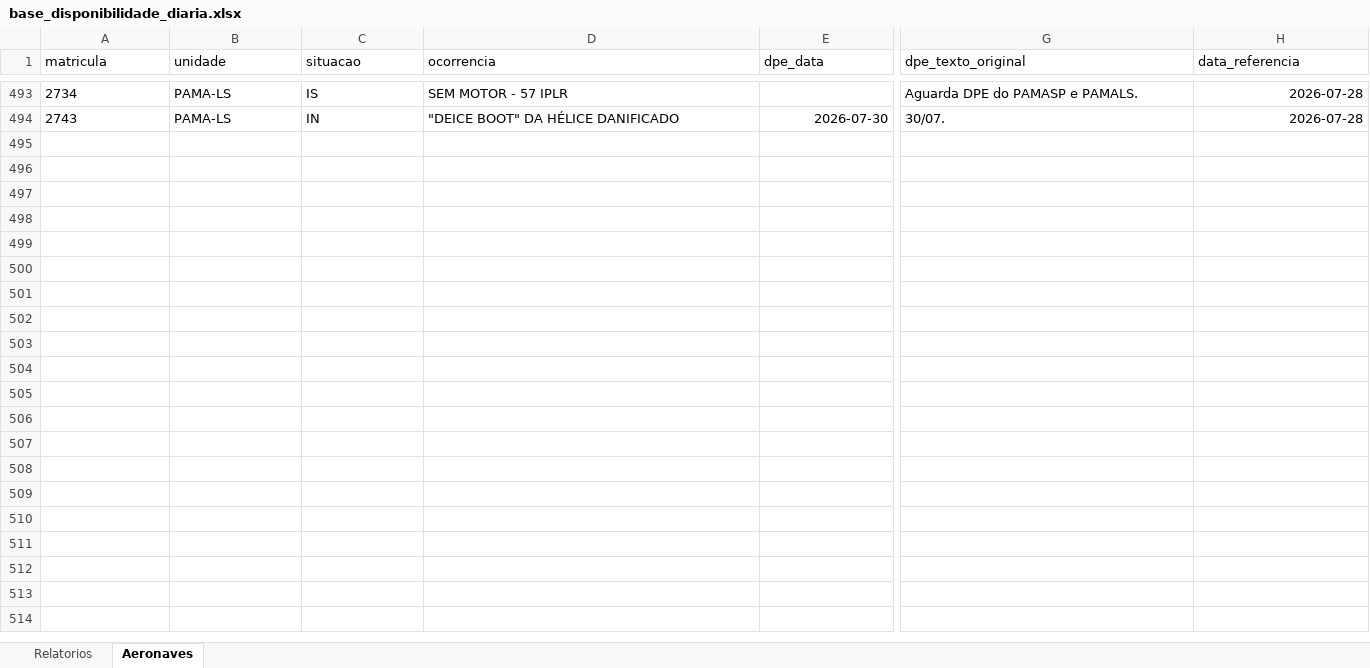
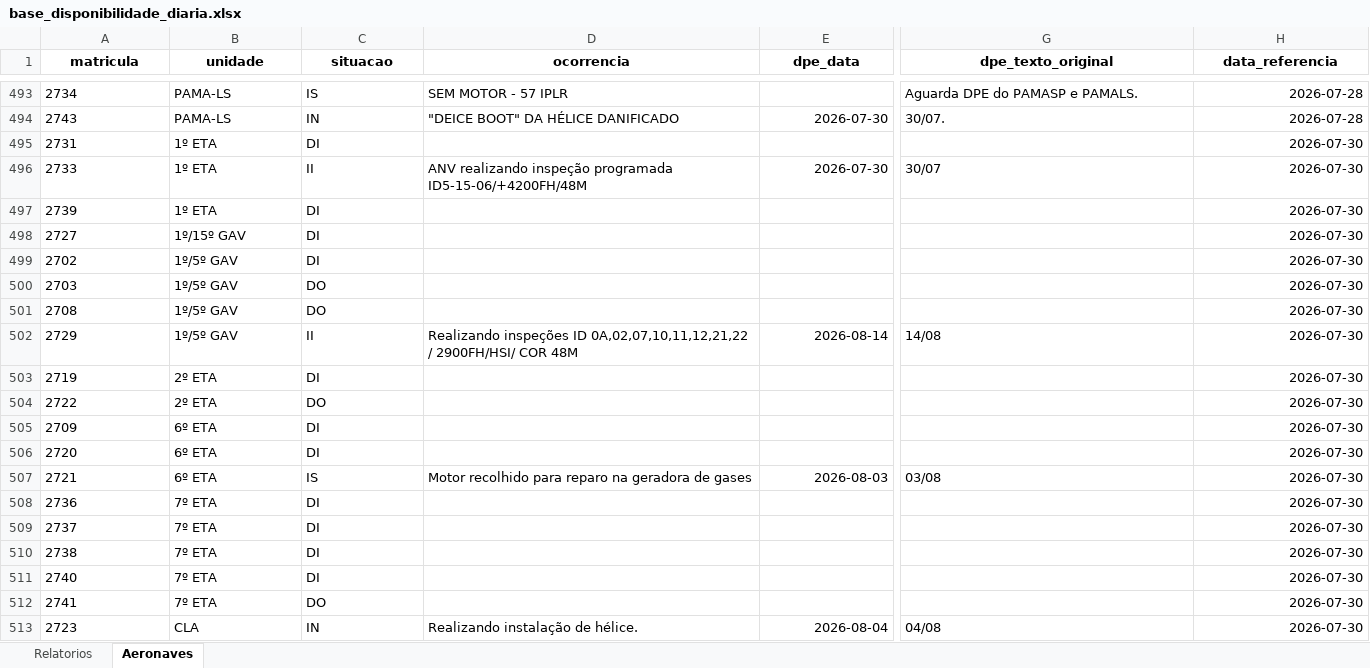
Before and after one commit to wallacedellaney/c98a-pamals, an Excel workbook: Coordenadoria/02_Dados_Tratados/base_disponibilidade_diaria.xlsx, sheet Aeronaves, drawn as a sheet; only a part is shown, gaps mark what is left out; values as stored, in another font and other column widths than the file's, no borders; rows hold the shown columns only; the diff covers the shown part only; the diff names each change by its address in the sheet, - before the commit and + after, or states it on an @@ line.

```diff
--- a/Coordenadoria/02_Dados_Tratados/base_disponibilidade_diaria.xlsx (sheet Aeronaves)
+++ b/Coordenadoria/02_Dados_Tratados/base_disponibilidade_diaria.xlsx (sheet Aeronaves)
@@ A1:H1 bold: off → on, alignment: left → center @@
+row 495: 2731 | 1º ETA | DI |  |  |  | 2026-07-30
+row 496: 2733 | 1º ETA | II | ANV realizando inspeção programada ID5-15-06/+4200FH/48M | 2026-07-30 | 30/07 | 2026-07-30
+row 497: 2739 | 1º ETA | DI |  |  |  | 2026-07-30
+row 498: 2727 | 1º/15º GAV | DI |  |  |  | 2026-07-30
+row 499: 2702 | 1º/5º GAV | DI |  |  |  | 2026-07-30
+row 500: 2703 | 1º/5º GAV | DO |  |  |  | 2026-07-30
+row 501: 2708 | 1º/5º GAV | DO |  |  |  | 2026-07-30
+row 502: 2729 | 1º/5º GAV | II | Realizando inspeções ID 0A,02,07,10,11,12,21,22 / 2900FH/HSI/ COR 48M | 2026-08-14 | 14/08 | 2026-07-30
+row 503: 2719 | 2º ETA | DI |  |  |  | 2026-07-30
+row 504: 2722 | 2º ETA | DO |  |  |  | 2026-07-30
+row 505: 2709 | 6º ETA | DI |  |  |  | 2026-07-30
+row 506: 2720 | 6º ETA | DI |  |  |  | 2026-07-30
+row 507: 2721 | 6º ETA | IS | Motor recolhido para reparo na geradora de gases | 2026-08-03 | 03/08 | 2026-07-30
+row 508: 2736 | 7º ETA | DI |  |  |  | 2026-07-30
+row 509: 2737 | 7º ETA | DI |  |  |  | 2026-07-30
+row 510: 2738 | 7º ETA | DI |  |  |  | 2026-07-30
+row 511: 2740 | 7º ETA | DI |  |  |  | 2026-07-30
+row 512: 2741 | 7º ETA | DO |  |  |  | 2026-07-30
+row 513: 2723 | CLA | IN | Realizando instalação de hélice. | 2026-08-04 | 04/08 | 2026-07-30
```
Also changed, not shown: 10 added rows and cell formats elsewhere in this sheet, sheet Relatorios, 3 other files.
